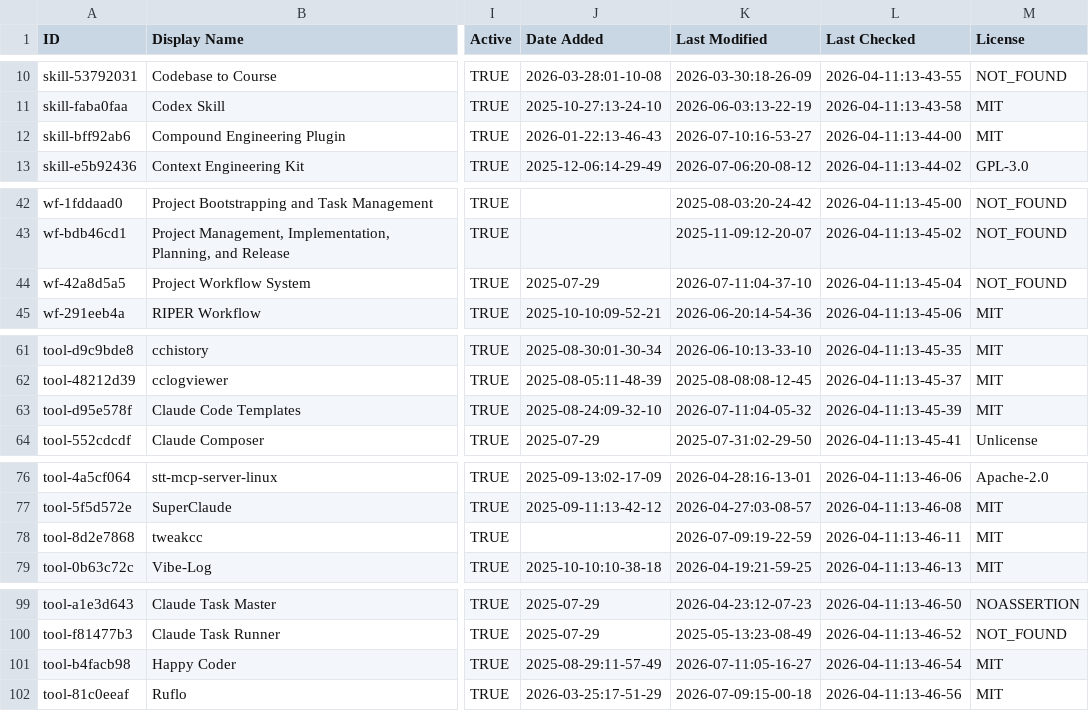
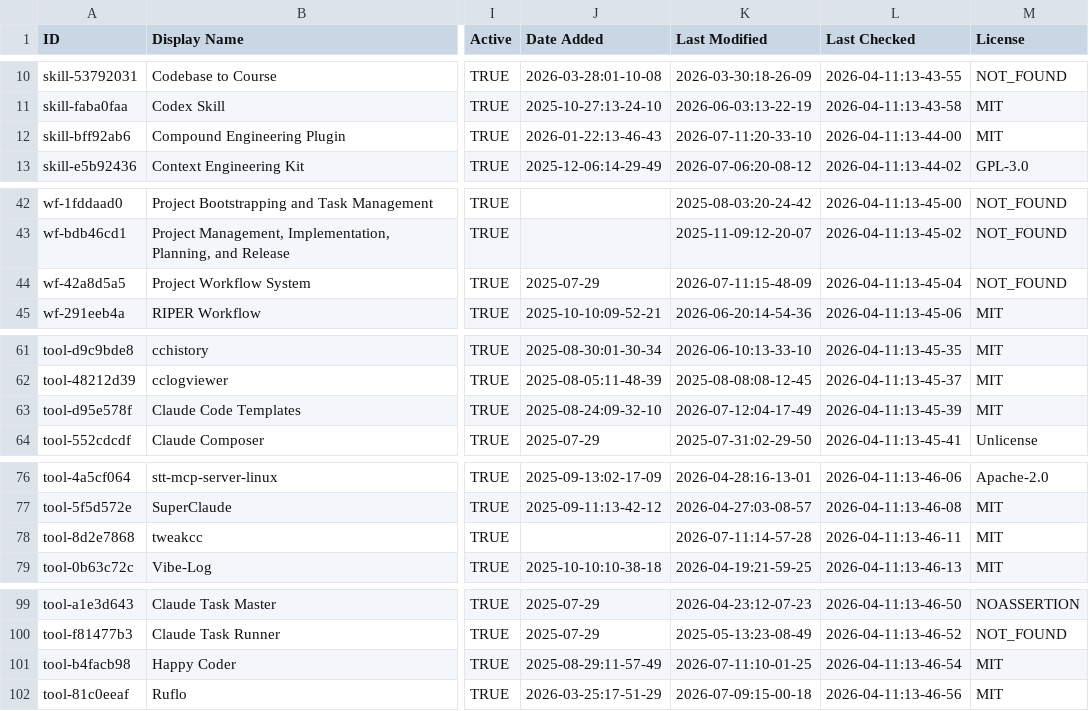
Before and after one commit to MaTriXy/awesome-claude-code, a CSV file: THE_RESOURCES_TABLE.csv, drawn as a sheet; only a part is shown, gaps mark what is left out; the diff covers the shown part only; the diff names each change by its address in the sheet, - before the commit and + after, or states it on an @@ line.

```diff
--- a/THE_RESOURCES_TABLE.csv
+++ b/THE_RESOURCES_TABLE.csv
-K12 (Last Modified): 2026-07-10:16-53-27
+K12 (Last Modified): 2026-07-11:20-33-10
-K44 (Last Modified): 2026-07-11:04-37-10
+K44 (Last Modified): 2026-07-11:15-48-09
-K63 (Last Modified): 2026-07-11:04-05-32
+K63 (Last Modified): 2026-07-12:04-17-49
-K78 (Last Modified): 2026-07-09:19-22-59
+K78 (Last Modified): 2026-07-11:14-57-28
-K101 (Last Modified): 2026-07-11:05-16-27
+K101 (Last Modified): 2026-07-11:10-01-25
```
Also changed, not shown: 25 edited cells elsewhere in this file.
